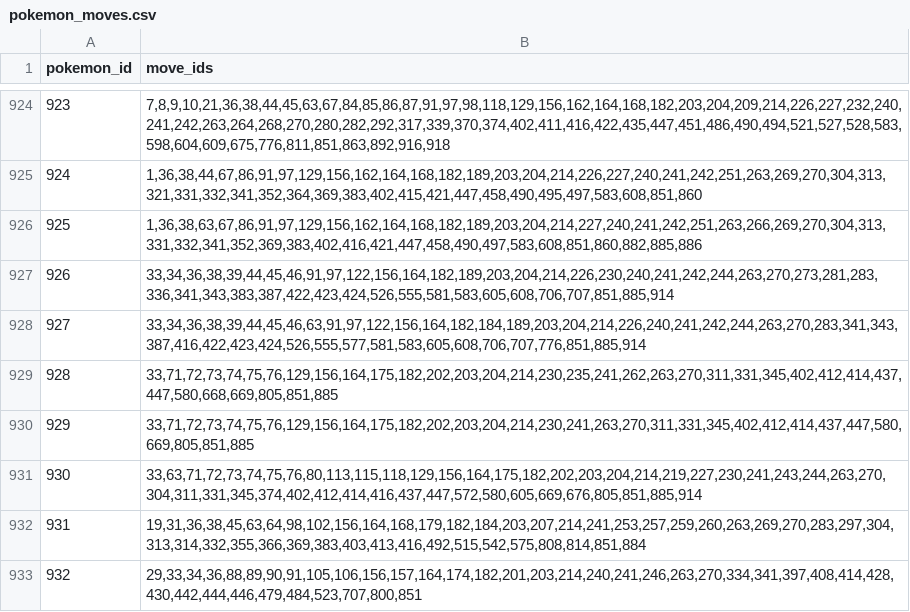
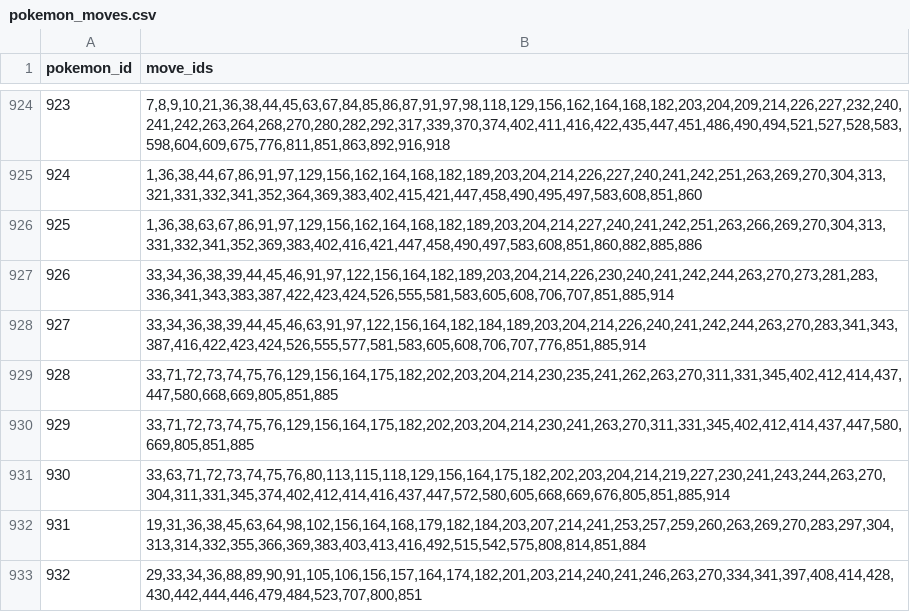
Before and after one commit to aloha-maker/pokemon-ai-tool, a CSV file: data/master_data/pokemon_moves.csv, drawn as a sheet; only a part is shown, gaps mark what is left out.

```diff
--- a/data/master_data/pokemon_moves.csv
+++ b/data/master_data/pokemon_moves.csv
@@ -930,3 +930,3 @@ pokemon_id,move_ids
 929,"33,71,72,73,74,75,76,129,156,164,175,182,202,203,204,214,230,241,263,270,311,331,345,402,412,414,437,447,580,669,805,851,885"
-930,"33,63,71,72,73,74,75,76,80,113,115,118,129,156,164,175,182,202,203,204,214,219,227,230,241,243,244,263,270,304,311,331,345,374,402,412,414,416,437,447,572,580,605,669,676,805,851,885,914"
+930,"33,63,71,72,73,74,75,76,80,113,115,118,129,156,164,175,182,202,203,204,214,219,227,230,241,243,244,263,270,304,311,331,345,374,402,412,414,416,437,447,572,580,605,668,669,676,805,851,885,914"
 931,"19,31,36,38,45,63,64,98,102,156,164,168,179,182,184,203,207,214,241,253,257,259,260,263,269,270,283,297,304,313,314,332,355,366,369,383,403,413,416,492,515,542,575,808,814,851,884"
```
Also changed, not shown: 4 other files.
